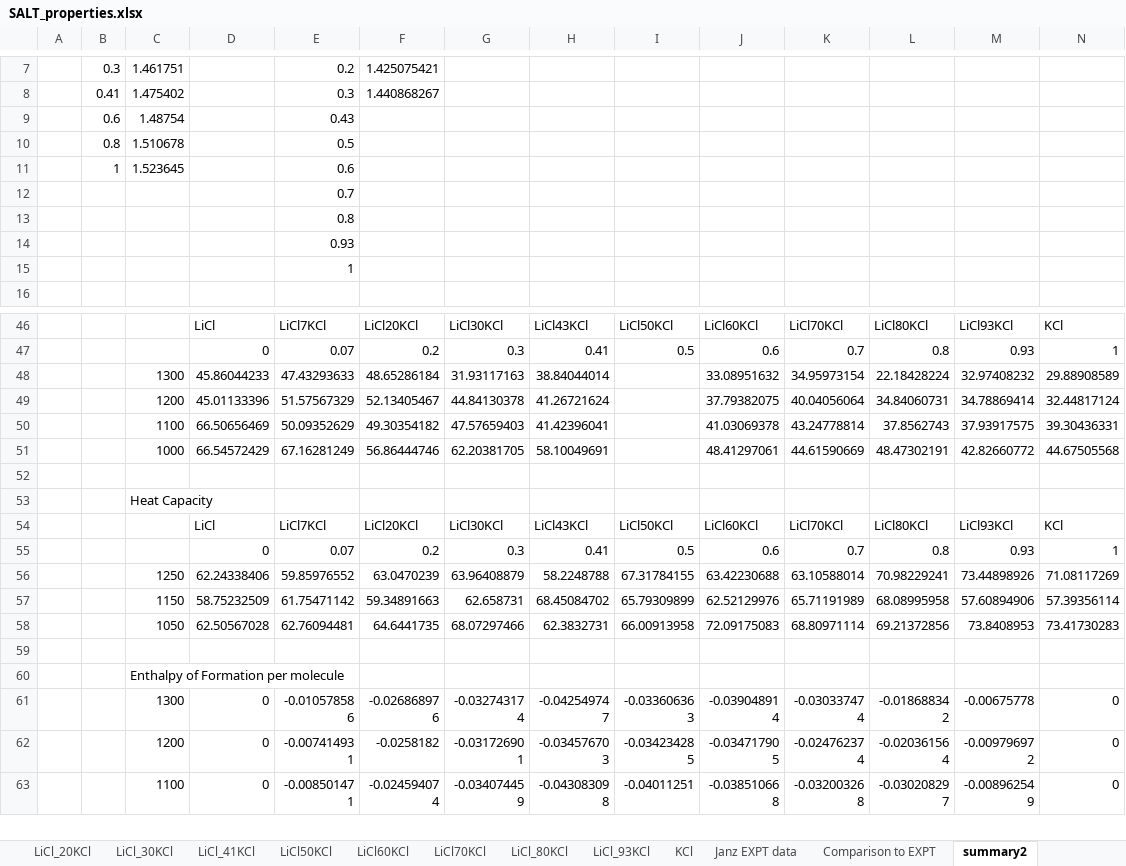
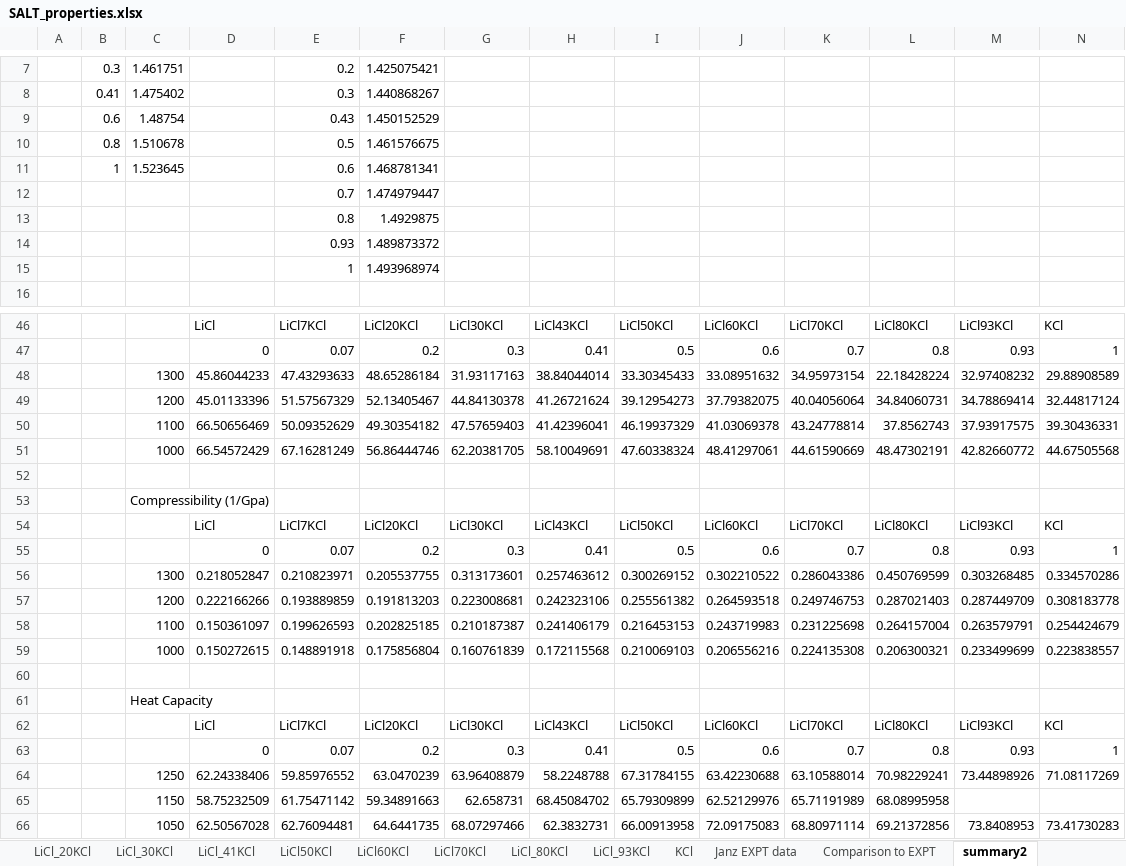
Before and after one commit to benbeeler/spreadsheets, an Excel workbook: SALT/SALT_properties.xlsx, sheet summary2, drawn as a sheet; only a part is shown, gaps mark what is left out; the shorter side is filled out with more unchanged rows; values as stored, in another font and other column widths than the file's, no borders; charts and pictures not drawn; addresses are those after the commit; the diff names each change by its address in the sheet, - before the commit and + after, or states it on an @@ line.

```diff
--- a/SALT/SALT_properties.xlsx (sheet summary2)
+++ b/SALT/SALT_properties.xlsx (sheet summary2)
-F9: (empty)
+F9: 1.450152529
-F10: (empty)
+F10: 1.461576675
-F11: (empty)
+F11: 1.468781341
-F12: (empty)
+F12: 1.474979447
-F13: (empty)
+F13: 1.4929875
-F14: (empty)
+F14: 1.489873372
-F15: (empty)
+F15: 1.493968974
-I48: (empty)
+I48: 33.30345433
-I49: (empty)
+I49: 39.12954273
-I50: (empty)
+I50: 46.19937329
-I51: (empty)
+I51: 47.60338324
+row 52: (empty)
+row 53:  |  | Compressibility (1/Gpa)
+row 54:  |  |  | LiCl | LiCl7KCl | LiCl20KCl | LiCl30KCl | LiCl43KCl | LiCl50KCl | LiCl60KCl | LiCl70KCl | LiCl80KCl | LiCl93KCl | KCl
+row 55:  |  |  | 0 | 0.07 | 0.2 | 0.3 | 0.41 | 0.5 | 0.6 | 0.7 | 0.8 | 0.93 | 1
+row 56:  |  | 1300 | 0.218052847 | 0.210823971 | 0.205537755 | 0.313173601 | 0.257463612 | 0.300269152 | 0.302210522 | 0.286043386 | 0.450769599 | 0.303268485 | 0.334570286
+row 57:  |  | 1200 | 0.222166266 | 0.193889859 | 0.191813203 | 0.223008681 | 0.242323106 | 0.255561382 | 0.264593518 | 0.249746753 | 0.287021403 | 0.287449709 | 0.308183778
+row 58:  |  | 1100 | 0.150361097 | 0.199626593 | 0.202825185 | 0.210187387 | 0.241406179 | 0.216453153 | 0.243719983 | 0.231225698 | 0.264157004 | 0.263579791 | 0.254424679
+row 59:  |  | 1000 | 0.150272615 | 0.148891918 | 0.175856804 | 0.160761839 | 0.172115568 | 0.210069103 | 0.206556216 | 0.224135308 | 0.206300321 | 0.233499699 | 0.223838557
-M65: 57.60894906
+M65: (empty)
-N65: 57.39356114
+N65: (empty)
```
Also changed, not shown: sheet LiCl_41KCl, sheet LiCl_30KCl, sheet LiCl_20KCl, sheet LiCl50KCl, sheet LiCl60KCl, sheet LiCl, charts or pictures, SALT/FLiNaK_properties.xlsx, SALT/NaCl-PuCl3.xlsx, 12 other files.
